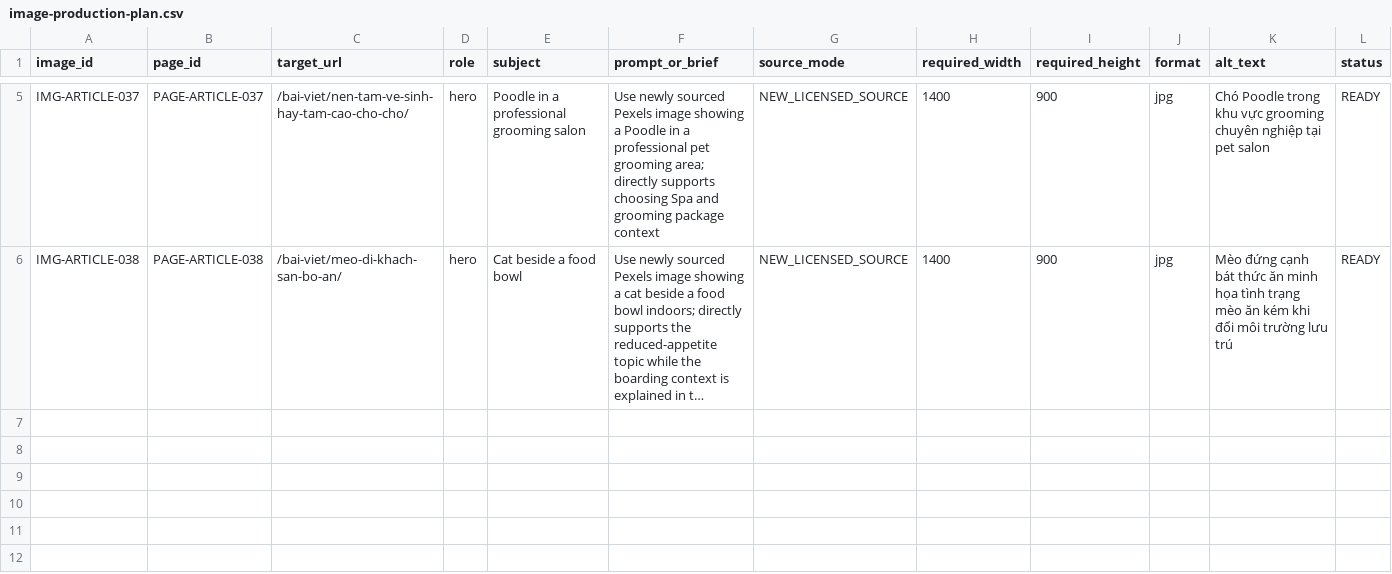
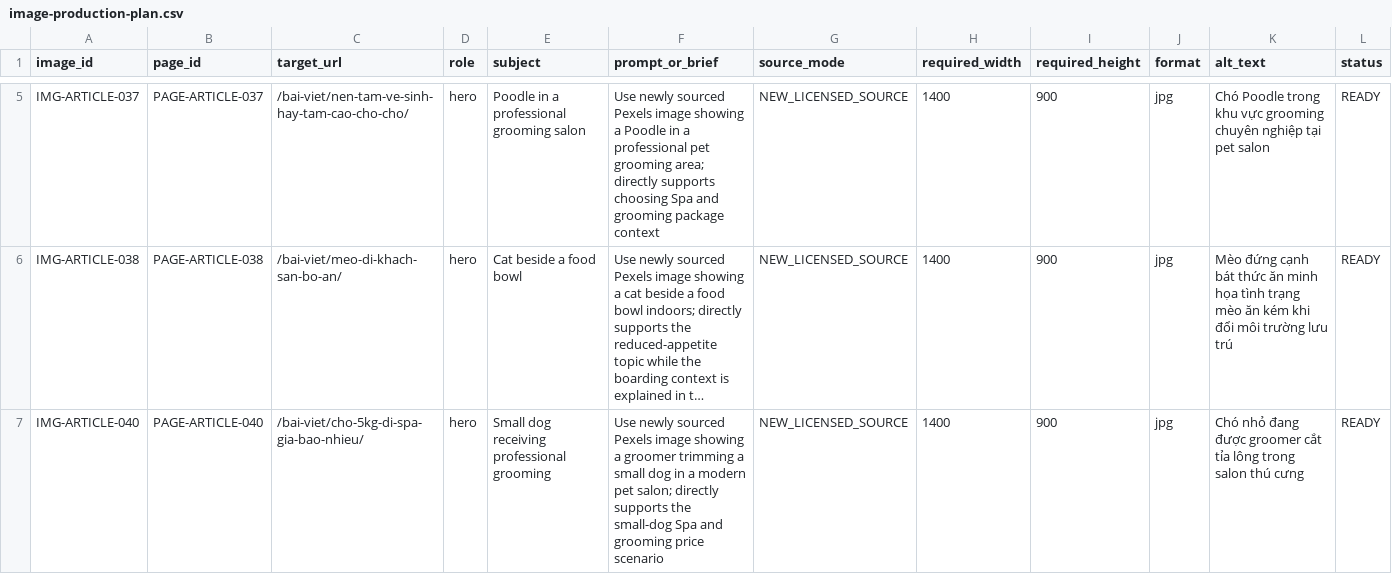
Before and after one commit to capquangfptminhlh/mimi, a CSV file: .website-os/evidence/image-production-plan.csv, drawn as a sheet; only a part is shown, gaps mark what is left out; long unchanged cells end in …; the diff names each change by its address in the sheet, - before the commit and + after, or states it on an @@ line.

```diff
--- a/.website-os/evidence/image-production-plan.csv
+++ b/.website-os/evidence/image-production-plan.csv
+row 7: IMG-ARTICLE-040 | PAGE-ARTICLE-040 | /bai-viet/cho-5kg-di-spa-gia-bao-nhieu/ | hero | Small dog receiving professional grooming | Use newly sourced Pexels image showing a groomer trimming a small dog in a modern pet salon; directly supports the small-dog Spa and grooming price scenario | NEW_LICENSED_SOURCE | 1400 | 900 | jpg | Chó nhỏ đang được groomer cắt tỉa lông trong salon thú cưng | READY
```
Also changed, not shown: .website-os/evidence/cannibalization-register.csv, .website-os/evidence/keyword-intent-map.csv, 8 other files.
